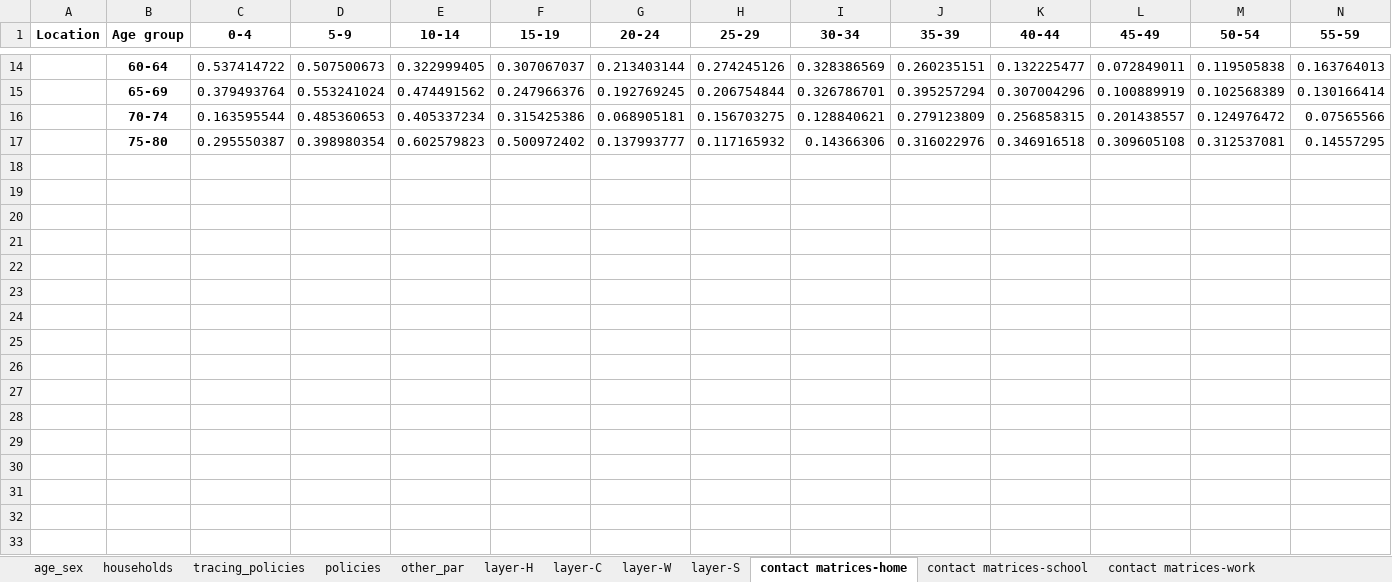
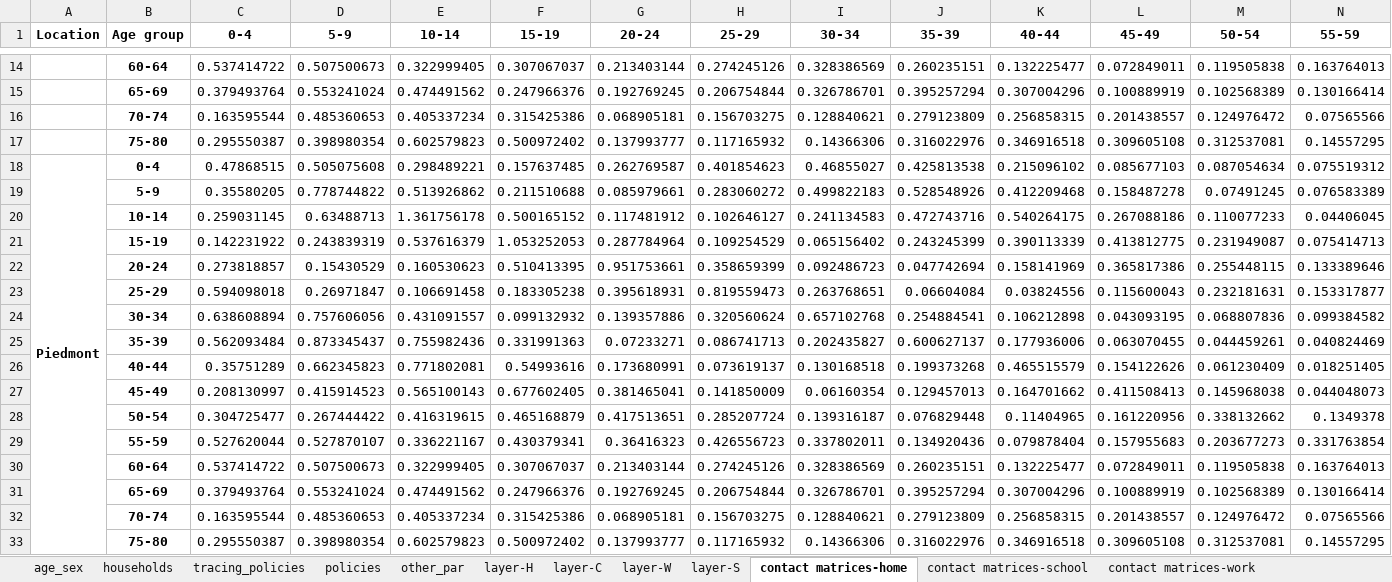
Before and after one commit to brain-modelling-group/covasim-qld-model, an Excel workbook: data/input_data_Italy.xlsx, sheet contact matrices-home, drawn as a sheet; only a part is shown, gaps mark what is left out; values as stored, in another font and other column widths than the file's, no borders; rows hold the shown columns only; the diff names each change by its address in the sheet, - before the commit and + after, or states it on an @@ line.

Commit message:
Piedmont update

```diff
--- a/data/input_data_Italy.xlsx (sheet contact matrices-home)
+++ b/data/input_data_Italy.xlsx (sheet contact matrices-home)
+row 18: Piedmont | 0-4 | 0.47868515 | 0.505075608 | 0.298489221 | 0.157637485 | 0.262769587 | 0.401854623 | 0.46855027 | 0.425813538 | 0.215096102 | 0.085677103 | 0.087054634 | 0.075519312
+row 19:  | 5-9 | 0.35580205 | 0.778744822 | 0.513926862 | 0.211510688 | 0.085979661 | 0.283060272 | 0.499822183 | 0.528548926 | 0.412209468 | 0.158487278 | 0.07491245 | 0.076583389
+row 20:  | 10-14 | 0.259031145 | 0.63488713 | 1.361756178 | 0.500165152 | 0.117481912 | 0.102646127 | 0.241134583 | 0.472743716 | 0.540264175 | 0.267088186 | 0.110077233 | 0.04406045
+row 21:  | 15-19 | 0.142231922 | 0.243839319 | 0.537616379 | 1.053252053 | 0.287784964 | 0.109254529 | 0.065156402 | 0.243245399 | 0.390113339 | 0.413812775 | 0.231949087 | 0.075414713
+row 22:  | 20-24 | 0.273818857 | 0.15430529 | 0.160530623 | 0.510413395 | 0.951753661 | 0.358659399 | 0.092486723 | 0.047742694 | 0.158141969 | 0.365817386 | 0.255448115 | 0.133389646
+row 23:  | 25-29 | 0.594098018 | 0.26971847 | 0.106691458 | 0.183305238 | 0.395618931 | 0.819559473 | 0.263768651 | 0.06604084 | 0.03824556 | 0.115600043 | 0.232181631 | 0.153317877
+row 24:  | 30-34 | 0.638608894 | 0.757606056 | 0.431091557 | 0.099132932 | 0.139357886 | 0.320560624 | 0.657102768 | 0.254884541 | 0.106212898 | 0.043093195 | 0.068807836 | 0.099384582
+row 25:  | 35-39 | 0.562093484 | 0.873345437 | 0.755982436 | 0.331991363 | 0.07233271 | 0.086741713 | 0.202435827 | 0.600627137 | 0.177936006 | 0.063070455 | 0.044459261 | 0.040824469
+row 26:  | 40-44 | 0.35751289 | 0.662345823 | 0.771802081 | 0.54993616 | 0.173680991 | 0.073619137 | 0.130168518 | 0.199373268 | 0.465515579 | 0.154122626 | 0.061230409 | 0.018251405
+row 27:  | 45-49 | 0.208130997 | 0.415914523 | 0.565100143 | 0.677602405 | 0.381465041 | 0.141850009 | 0.06160354 | 0.129457013 | 0.164701662 | 0.411508413 | 0.145968038 | 0.044048073
+row 28:  | 50-54 | 0.304725477 | 0.267444422 | 0.416319615 | 0.465168879 | 0.417513651 | 0.285207724 | 0.139316187 | 0.076829448 | 0.11404965 | 0.161220956 | 0.338132662 | 0.1349378
+row 29:  | 55-59 | 0.527620044 | 0.527870107 | 0.336221167 | 0.430379341 | 0.36416323 | 0.426556723 | 0.337802011 | 0.134920436 | 0.079878404 | 0.157955683 | 0.203677273 | 0.331763854
+row 30:  | 60-64 | 0.537414722 | 0.507500673 | 0.322999405 | 0.307067037 | 0.213403144 | 0.274245126 | 0.328386569 | 0.260235151 | 0.132225477 | 0.072849011 | 0.119505838 | 0.163764013
+row 31:  | 65-69 | 0.379493764 | 0.553241024 | 0.474491562 | 0.247966376 | 0.192769245 | 0.206754844 | 0.326786701 | 0.395257294 | 0.307004296 | 0.100889919 | 0.102568389 | 0.130166414
+row 32:  | 70-74 | 0.163595544 | 0.485360653 | 0.405337234 | 0.315425386 | 0.068905181 | 0.156703275 | 0.128840621 | 0.279123809 | 0.256858315 | 0.201438557 | 0.124976472 | 0.07565566
+row 33:  | 75-80 | 0.295550387 | 0.398980354 | 0.602579823 | 0.500972402 | 0.137993777 | 0.117165932 | 0.14366306 | 0.316022976 | 0.346916518 | 0.309605108 | 0.312537081 | 0.14557295
```
Also changed, not shown: sheet contact matrices-work, sheet contact matrices-school, sheet policies, sheet age_sex, sheet other_par, sheet tracing_policies, 5 more sheets, other sheet tabs, 6 other files.
